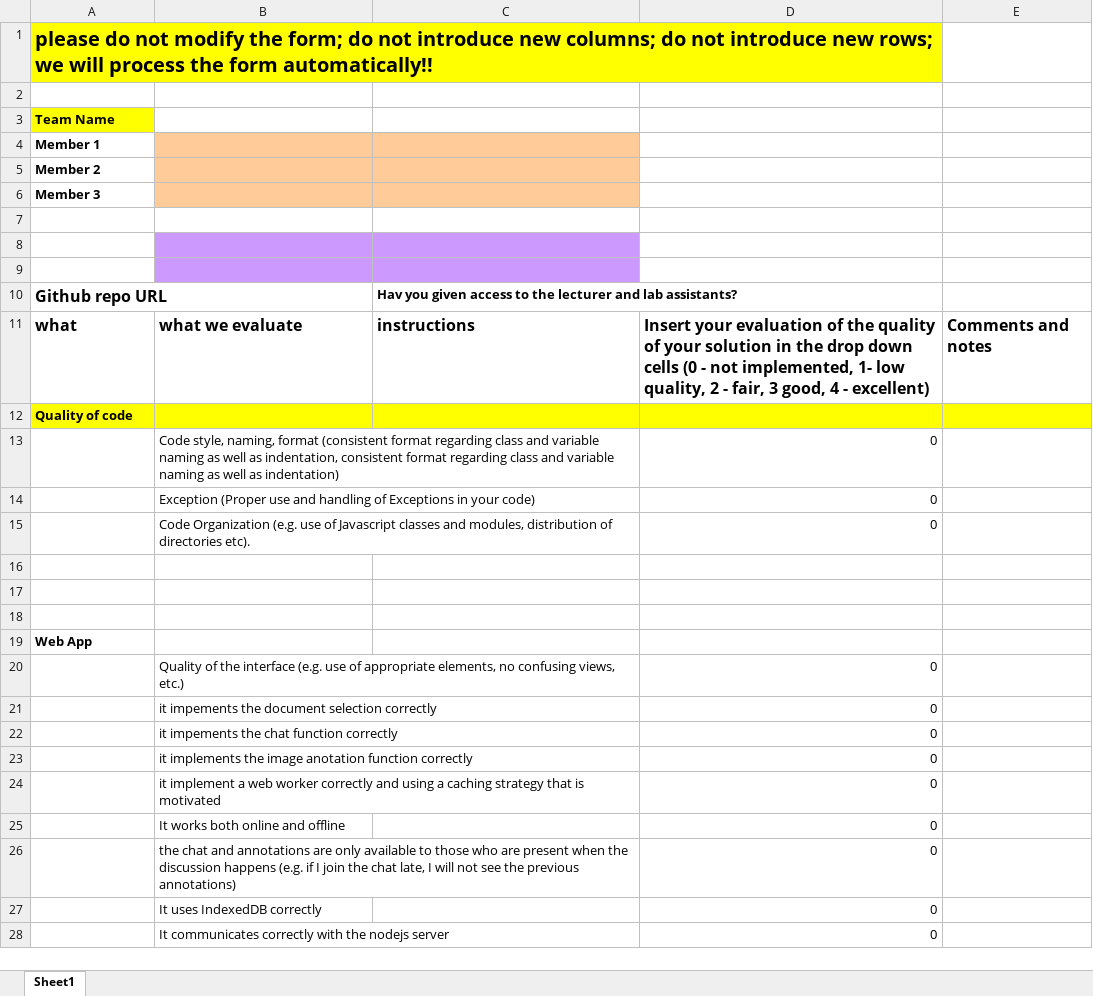
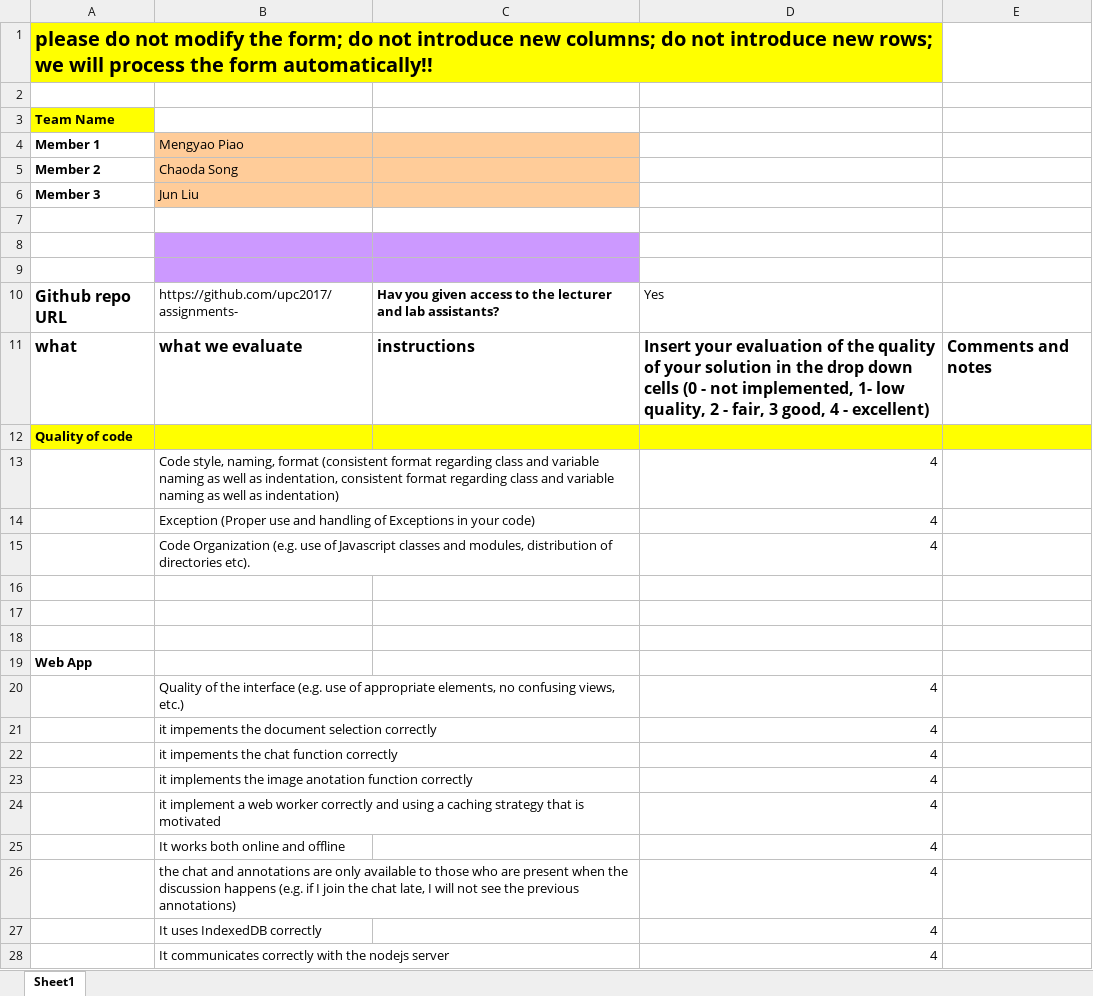
Before and after one commit to upc2017/assignments-, an Excel workbook: Self Assessment Form.xlsx, sheet Sheet1, drawn as a sheet; only a part is shown; values as stored, in another font and other column widths than the file's, no borders; the diff covers the shown part only; the diff names each change by its address in the sheet, - before the commit and + after, or states it on an @@ line.

Commit message:
update Self Assessment Form

```diff
--- a/Self Assessment Form.xlsx (sheet Sheet1)
+++ b/Self Assessment Form.xlsx (sheet Sheet1)
-B4: (empty)
+B4: Mengyao Piao
-B5 (Mengyao Piao): (empty)
+B5 (Mengyao Piao): Chaoda Song
-B6 (Mengyao Piao): (empty)
+B6 (Mengyao Piao): Jun Liu
-B10 (Mengyao Piao): (empty)
+B10 (Mengyao Piao): https://github.com/upc2017/assignments-
-D10: (empty)
+D10: Yes
-D13:D15: 0
+D13:D15: 4
-D20:D28: 0
+D20:D28: 4
```
Also changed, not shown: 16 edited cells elsewhere in this sheet.
